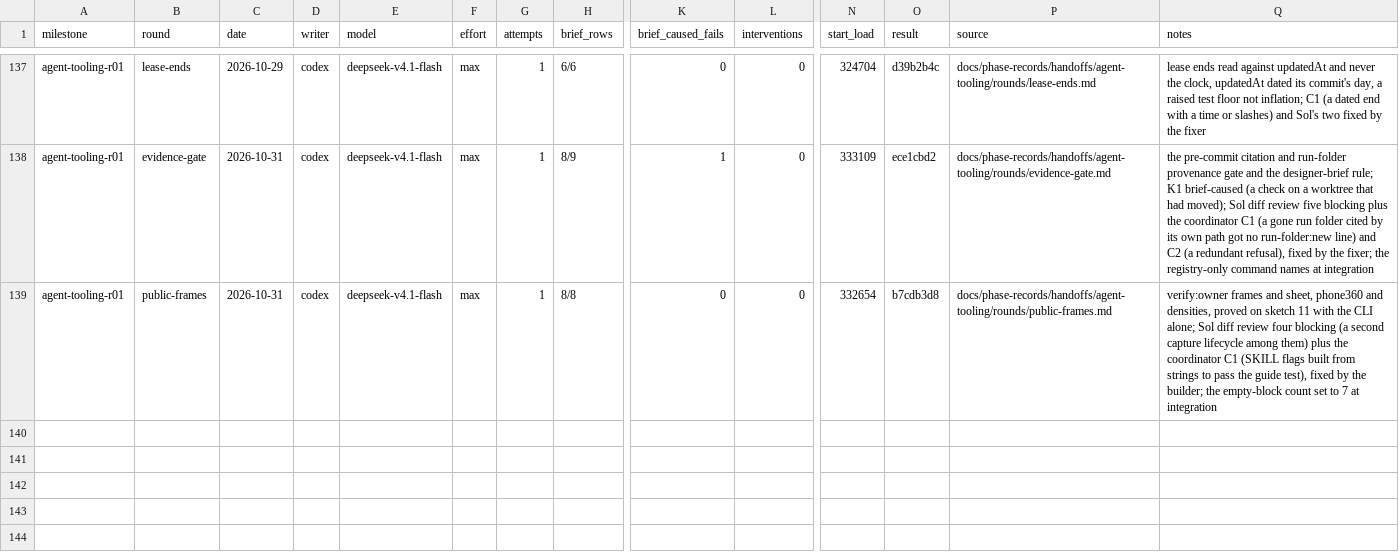
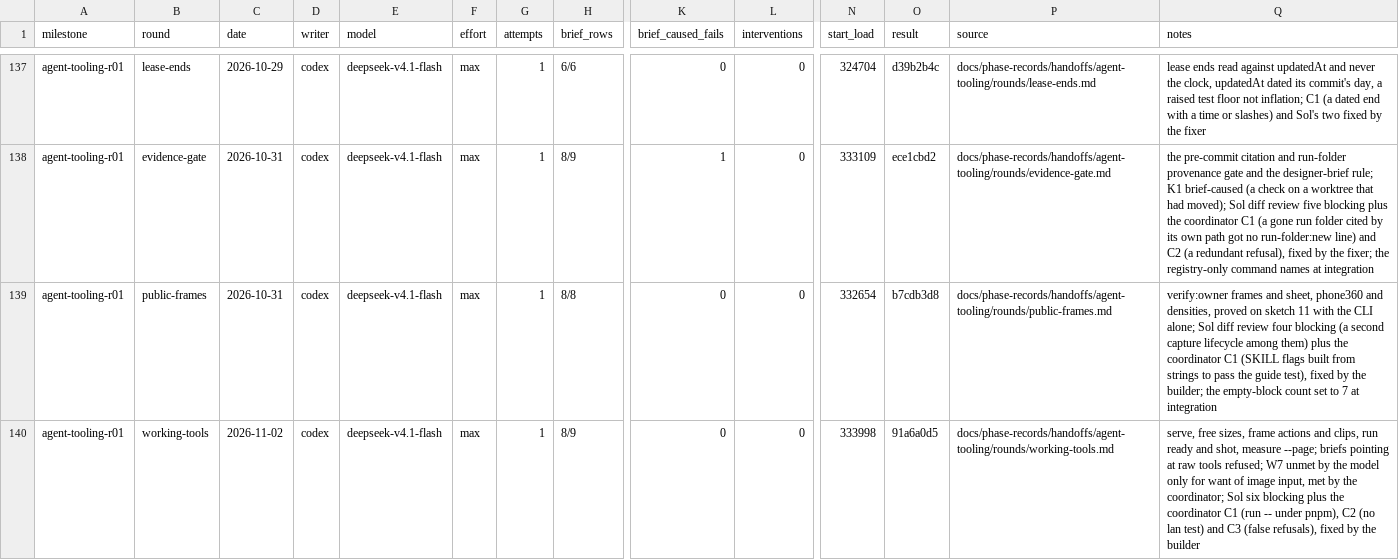
Before and after one commit to zsnqi/fitway, a TSV file: docs/phase-records/handoffs/agent-environment/rounds.tsv, drawn as a sheet; only a part is shown, gaps mark what is left out; rows hold the shown columns only; the diff names each change by its address in the sheet, - before the commit and + after, or states it on an @@ line.

Commit message:
docs(agent-tooling): working-tools graded and merged (record, ROUNDS.md line, rounds.tsv row; F309 fixed, F310-F311); resume point

```diff
--- a/docs/phase-records/handoffs/agent-environment/rounds.tsv
+++ b/docs/phase-records/handoffs/agent-environment/rounds.tsv
+row 140: agent-tooling-r01 | working-tools | 2026-11-02 | codex | deepseek-v4.1-flash | max | 1 | 8/9 | 0 | 0 | 333998 | 91a6a0d5 | docs/phase-records/handoffs/agent-tooling/rounds/working-tools.md | serve, free sizes, frame actions and clips, run ready and shot, measure --page; briefs pointing at raw tools refused; W7 unmet by the model only for want of image input, met by the coordinator; Sol six blocking plus the coordinator C1 (run -- under pnpm), C2 (no lan test) and C3 (false refusals), fixed by the builder
```
Also changed, not shown: docs/phase-records/handoffs/agent-environment/findings.tsv, 3 other files.
